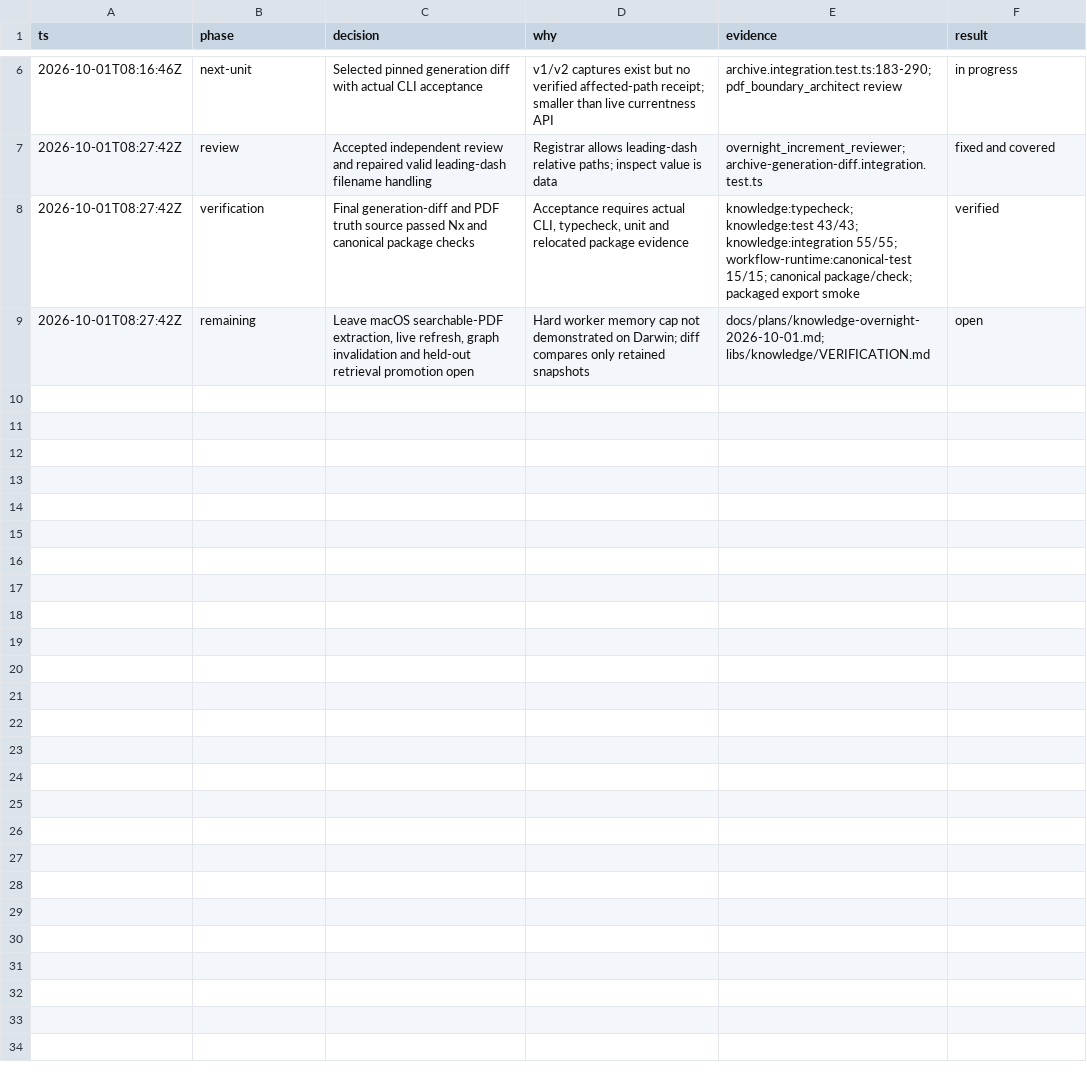
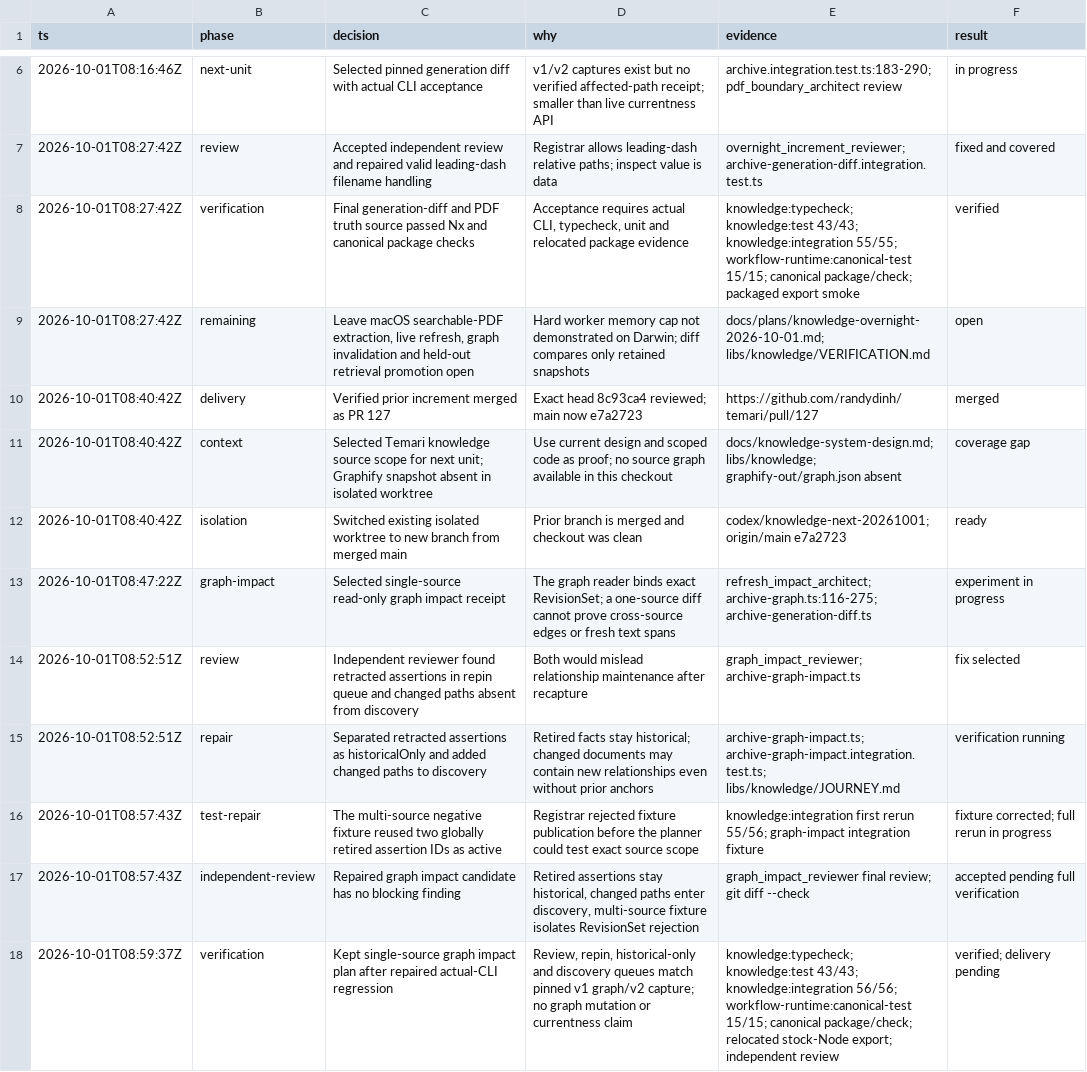
Before and after one commit to randydinh/temari, a TSV file: .audit/knowledge-overnight-2026-10-01.tsv, drawn as a sheet; only a part is shown, gaps mark what is left out.

Commit message:
feat(knowledge): plan pinned archive graph impact

```diff
--- a/.audit/knowledge-overnight-2026-10-01.tsv
+++ b/.audit/knowledge-overnight-2026-10-01.tsv
@@ -9 +9,10 @@ ts	phase	decision	why	evidence	result
 2026-10-01T08:27:42Z	remaining	Leave macOS searchable-PDF extraction, live refresh, graph invalidation and held-out retrieval promotion open	Hard worker memory cap not demonstrated on Darwin; diff compares only retained snapshots	docs/plans/knowledge-overnight-2026-10-01.md; libs/knowledge/VERIFICATION.md	open
+2026-10-01T08:40:42Z	delivery	Verified prior increment merged as PR 127	Exact head 8c93ca4 reviewed; main now e7a2723	https://github.com/randydinh/temari/pull/127	merged
+2026-10-01T08:40:42Z	context	Selected Temari knowledge source scope for next unit; Graphify snapshot absent in isolated worktree	Use current design and scoped code as proof; no source graph available in this checkout	docs/knowledge-system-design.md; libs/knowledge; graphify-out/graph.json absent	coverage gap
+2026-10-01T08:40:42Z	isolation	Switched existing isolated worktree to new branch from merged main	Prior branch is merged and checkout was clean	codex/knowledge-next-20261001; origin/main e7a2723	ready
+2026-10-01T08:47:22Z	graph-impact	Selected single-source read-only graph impact receipt	The graph reader binds exact RevisionSet; a one-source diff cannot prove cross-source edges or fresh text spans	refresh_impact_architect; archive-graph.ts:116-275; archive-generation-diff.ts	experiment in progress
+2026-10-01T08:52:51Z	review	Independent reviewer found retracted assertions in repin queue and changed paths absent from discovery	Both would mislead relationship maintenance after recapture	graph_impact_reviewer; archive-graph-impact.ts	fix selected
+2026-10-01T08:52:51Z	repair	Separated retracted assertions as historicalOnly and added changed paths to discovery	Retired facts stay historical; changed documents may contain new relationships even without prior anchors	archive-graph-impact.ts; archive-graph-impact.integration.test.ts; libs/knowledge/JOURNEY.md	verification running
+2026-10-01T08:57:43Z	test-repair	The multi-source negative fixture reused two globally retired assertion IDs as active	Registrar rejected fixture publication before the planner could test exact source scope	knowledge:integration first rerun 55/56; graph-impact integration fixture	fixture corrected; full rerun in progress
+2026-10-01T08:57:43Z	independent-review	Repaired graph impact candidate has no blocking finding	Retired assertions stay historical, changed paths enter discovery, multi-source fixture isolates RevisionSet rejection	graph_impact_reviewer final review; git diff --check	accepted pending full verification
+2026-10-01T08:59:37Z	verification	Kept single-source graph impact plan after repaired actual-CLI regression	Review, repin, historical-only and discovery queues match pinned v1 graph/v2 capture; no graph mutation or currentness claim	knowledge:typecheck; knowledge:test 43/43; knowledge:integration 56/56; workflow-runtime:canonical-test 15/15; canonical package/check; relocated stock-Node export; independent review	verified; delivery pending
```
Also changed, not shown: 8 other files.
